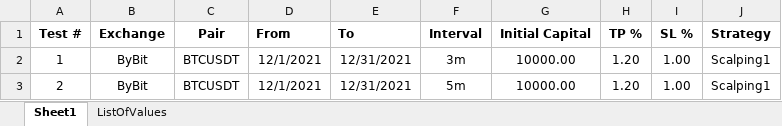
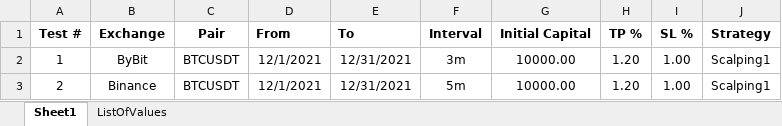
Before and after one commit to SebCoding/BackTester, an Excel workbook: TestCases.xlsx, sheet Sheet1, drawn as a sheet; values as stored, in another font and other column widths than the file's, no borders; the diff names each change by its address in the sheet, - before the commit and + after, or states it on an @@ line.

```diff
--- a/TestCases.xlsx (sheet Sheet1)
+++ b/TestCases.xlsx (sheet Sheet1)
-B3 (Exchange): ByBit
+B3 (Exchange): Binance
```
Also changed, not shown: 4 other files.
